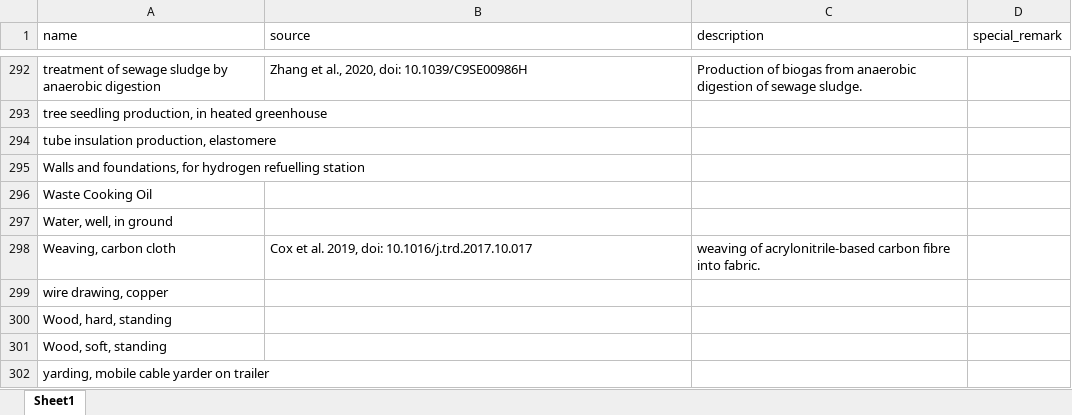
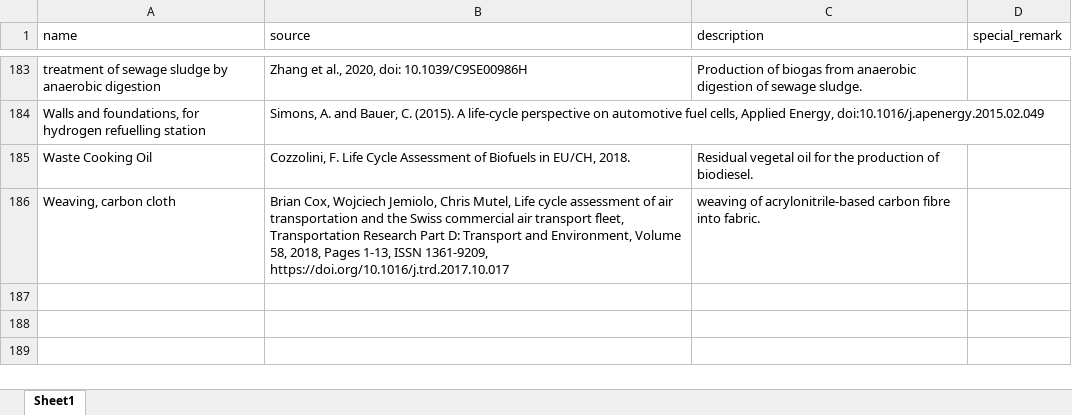
Before and after one commit to romainsacchi/carculator, an Excel workbook: carculator/data/references.xlsx, sheet Sheet1, drawn as a sheet; only a part is shown, gaps mark what is left out; values as stored, in another font and other column widths than the file's, no borders; removed rows and columns are numbered as before the commit, all else as after; the diff covers the shown part only; the diff names each change by its address in the sheet, - before the commit and + after, or states it on an @@ line.

```diff
--- a/carculator/data/references.xlsx (sheet Sheet1)
+++ b/carculator/data/references.xlsx (sheet Sheet1)
-row 293: tree seedling production, in heated greenhouse
-row 294: tube insulation production, elastomere
-B184 (source): (empty)
+B184 (source): Simons, A. and Bauer, C. (2015). A life-cycle perspective on automotive fuel cells, Applied Energy, doi:10.1016/j.apenergy.2015.02.049
-B185 (source): (empty)
+B185 (source): Cozzolini, F. Life Cycle Assessment of Biofuels in EU/CH, 2018.
-C185 (description): (empty)
+C185 (description): Residual vegetal oil for the production of biodiesel.
-row 297: Water, well, in ground
-B186 (source): Cox et al. 2019, doi: 10.1016/j.trd.2017.10.017
+B186 (source): Brian Cox, Wojciech Jemiolo, Chris Mutel, Life cycle assessment of air transportation and the Swiss commercial air transport fleet, Transportation Research Part D: Transport and Environment, Volume 58, 2018, Pages 1-13, ISSN 1361-9209, https://doi.org/10.1016/j.trd.2017.10.017
-row 299: wire drawing, copper
-row 300: Wood, hard, standing
-row 301: Wood, soft, standing
-row 302: yarding, mobile cable yarder on trailer
```
Also changed, not shown: other rows of this sheet, 46 other files.
